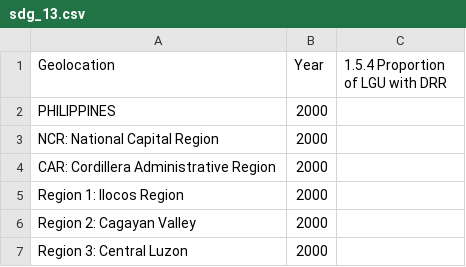
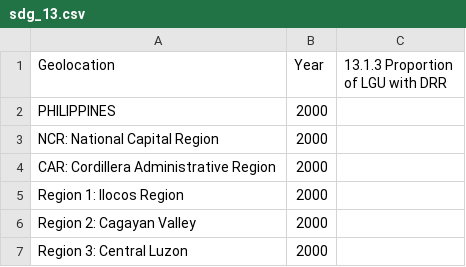
Before and after one commit to francheska-vicente/datapre-project, a CSV file: data_output/sdg_13.csv, drawn as a sheet; only a part is shown.

```diff
--- a/data_output/sdg_13.csv
+++ b/data_output/sdg_13.csv
@@ -1,2 +1,2 @@
-Geolocation,Year,1.5.4 Proportion of LGU with DRR
+Geolocation,Year,13.1.3 Proportion of LGU with DRR
 PHILIPPINES,2000,
```
Also changed, not shown: data_output/sdg_4.csv, 1 other file.
